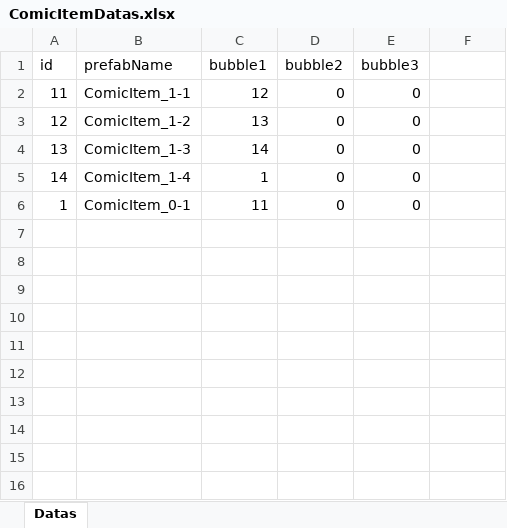
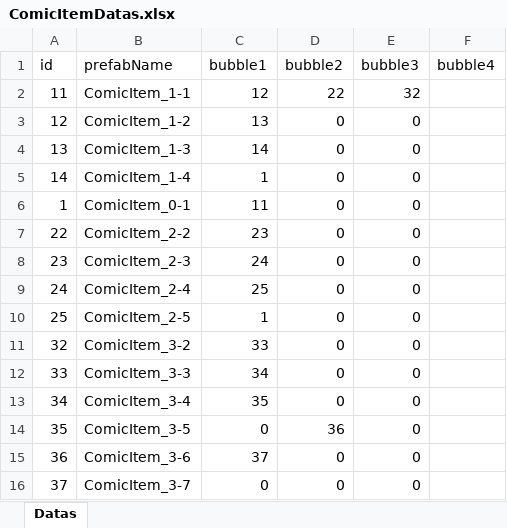
Before and after one commit to Wowo567/Wowo666, an Excel workbook: Global Game Jam 2025/Assets/Datas/ComicItemDatas.xlsx, sheet Datas, drawn as a sheet; values as stored, in another font and other column widths than the file's, no borders; the diff names each change by its address in the sheet, - before the commit and + after, or states it on an @@ line.

```diff
--- a/Global Game Jam 2025/Assets/Datas/ComicItemDatas.xlsx (sheet Datas)
+++ b/Global Game Jam 2025/Assets/Datas/ComicItemDatas.xlsx (sheet Datas)
-F1: (empty)
+F1: bubble4
-D2 (bubble2): 0
+D2 (bubble2): 22
-E2 (bubble3): 0
+E2 (bubble3): 32
+row 7: 22 | ComicItem_2-2 | 23 | 0 | 0
+row 8: 23 | ComicItem_2-3 | 24 | 0 | 0
+row 9: 24 | ComicItem_2-4 | 25 | 0 | 0
+row 10: 25 | ComicItem_2-5 | 1 | 0 | 0
+row 11: 32 | ComicItem_3-2 | 33 | 0 | 0
+row 12: 33 | ComicItem_3-3 | 34 | 0 | 0
+row 13: 34 | ComicItem_3-4 | 35 | 0 | 0
+row 14: 35 | ComicItem_3-5 | 0 | 36 | 0
+row 15: 36 | ComicItem_3-6 | 37 | 0 | 0
+row 16: 37 | ComicItem_3-7 | 0 | 0 | 0
```
Also changed, not shown: 3 other files.
